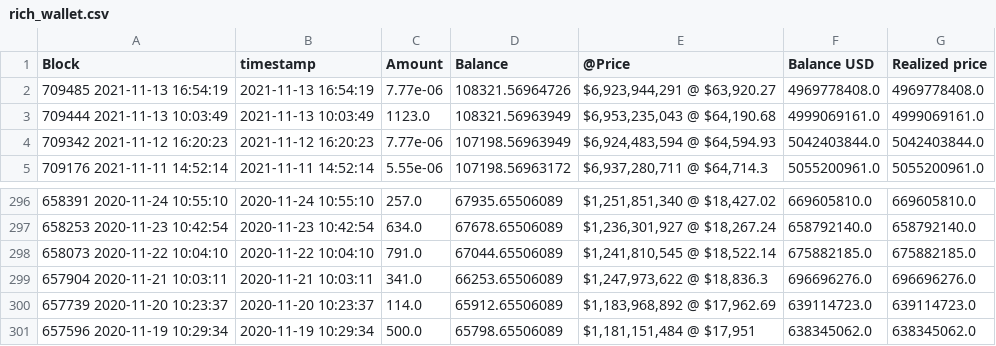
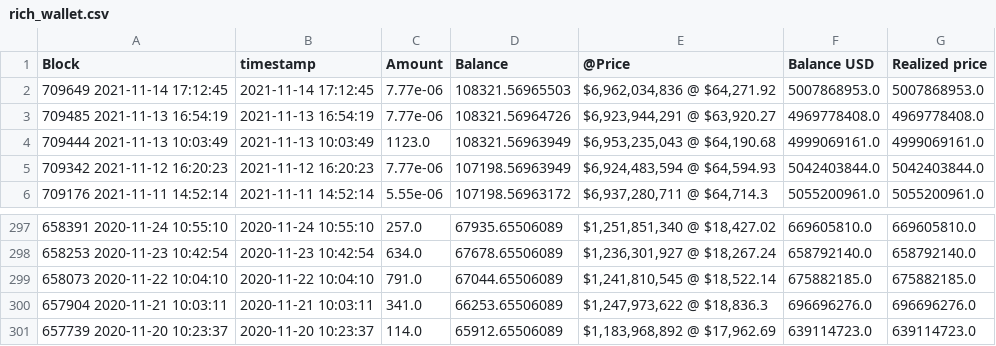
Before and after one commit to geniusnhu/daistats, a CSV file: rich_wallet.csv, drawn as a sheet; only a part is shown, gaps mark what is left out; removed rows and columns are numbered as before the commit, all else as after; the diff names each change by its address in the sheet, - before the commit and + after, or states it on an @@ line.

```diff
--- a/rich_wallet.csv
+++ b/rich_wallet.csv
+row 2: 709649 2021-11-14 17:12:45 | 2021-11-14 17:12:45 | 7.77e-06 | 108321.56965503 | $6,962,034,836 @ $64,271.92 | 5007868953.0 | 5007868953.0
-row 301: 657596 2020-11-19 10:29:34 | 2020-11-19 10:29:34 | 500.0 | 65798.65506089 | $1,181,151,484 @ $17,951 | 638345062.0 | 638345062.0
```
Also changed, not shown: daistats_data.csv.
